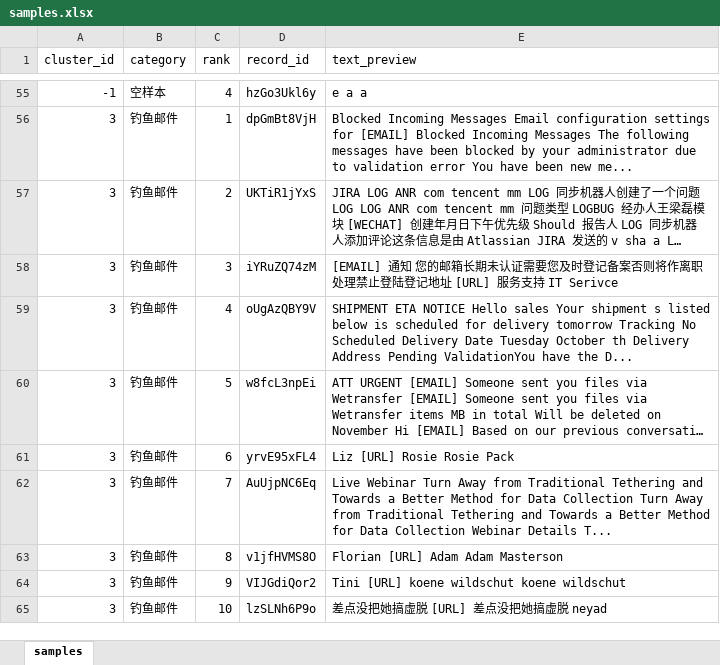
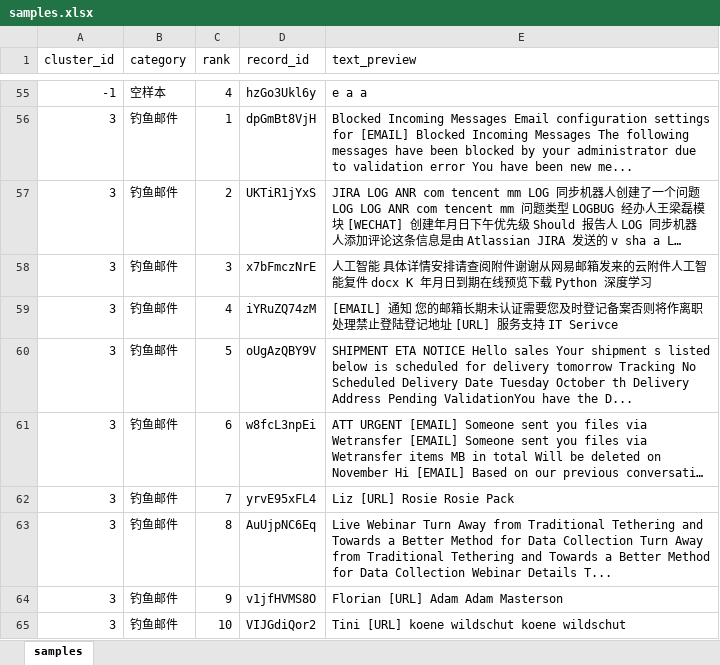
Before and after one commit to MarinaYang0123/email-spam-classification, an Excel workbook: schemes/scheme2_balanced5/outputs/samples.xlsx, sheet samples, drawn as a sheet; only a part is shown, gaps mark what is left out; long unchanged cells end in …; values as stored, in another font and other column widths than the file's, no borders; removed rows and columns are numbered as before the commit, all else as after; the diff covers the shown part only; the diff names each change by its address in the sheet, - before the commit and + after, or states it on an @@ line.

```diff
--- a/schemes/scheme2_balanced5/outputs/samples.xlsx (sheet samples)
+++ b/schemes/scheme2_balanced5/outputs/samples.xlsx (sheet samples)
+row 58: 3 | 钓鱼邮件 | 3 | x7bFmczNrE | 人工智能 具体详情安排请查阅附件谢谢从网易邮箱发来的云附件人工智能复件 docx K 年月日到期在线预览下载 Python 深度学习
-C59 (rank): 3
+C59 (rank): 4
-C60 (rank): 4
+C60 (rank): 5
-C61 (rank): 5
+C61 (rank): 6
-C62 (rank): 6
+C62 (rank): 7
-C63 (rank): 7
+C63 (rank): 8
-C64 (rank): 8
+C64 (rank): 9
-C65 (rank): 9
+C65 (rank): 10
-row 65: 3 | 钓鱼邮件 | 10 | lzSLNh6P9o | 差点没把她搞虚脱 [URL] 差点没把她搞虚脱 neyad
```
Also changed, not shown: 3 added rows, 3 removed rows and 22 edited cells elsewhere in this sheet, schemes/scheme1_semantic5/outputs/samples.xlsx, 37 other files.
